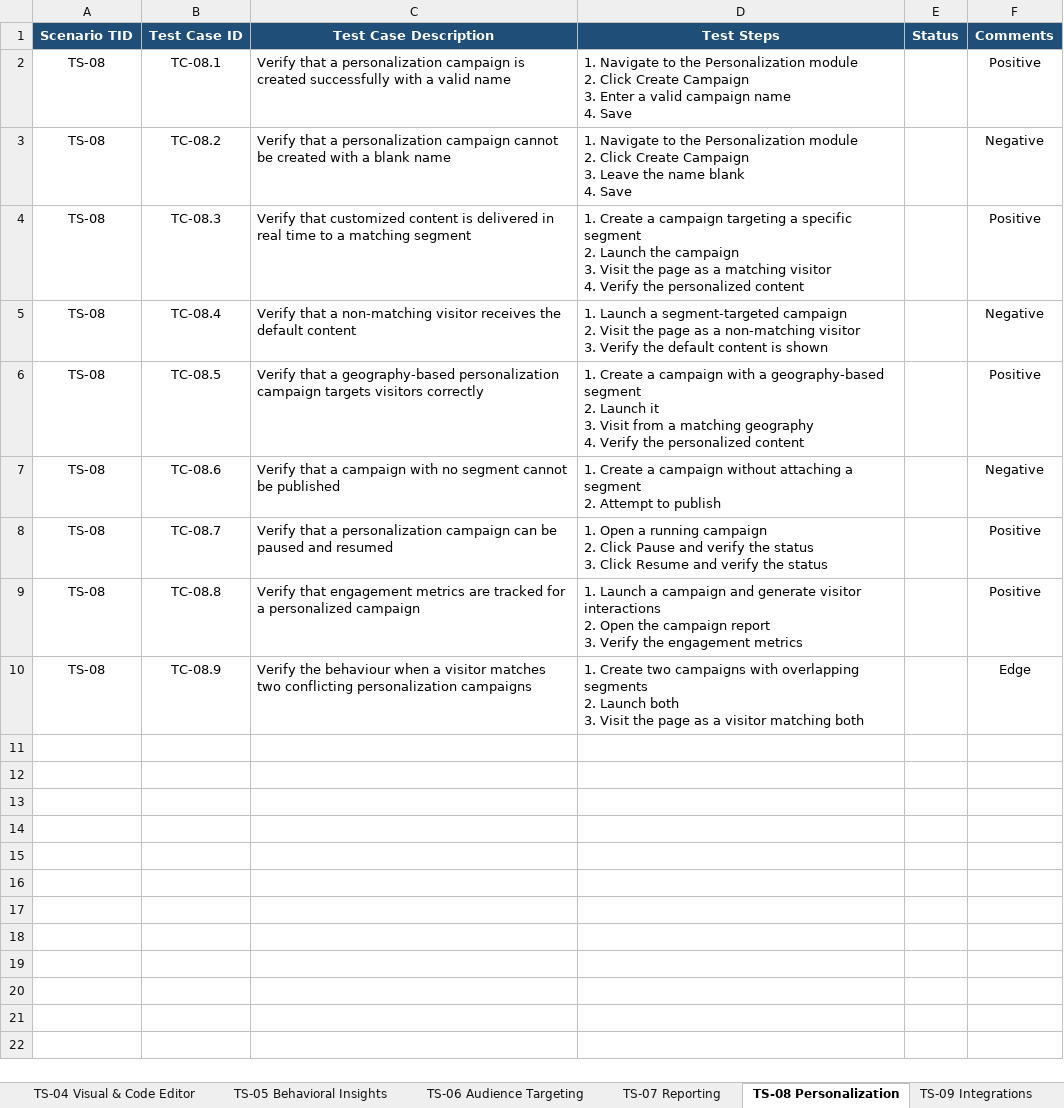
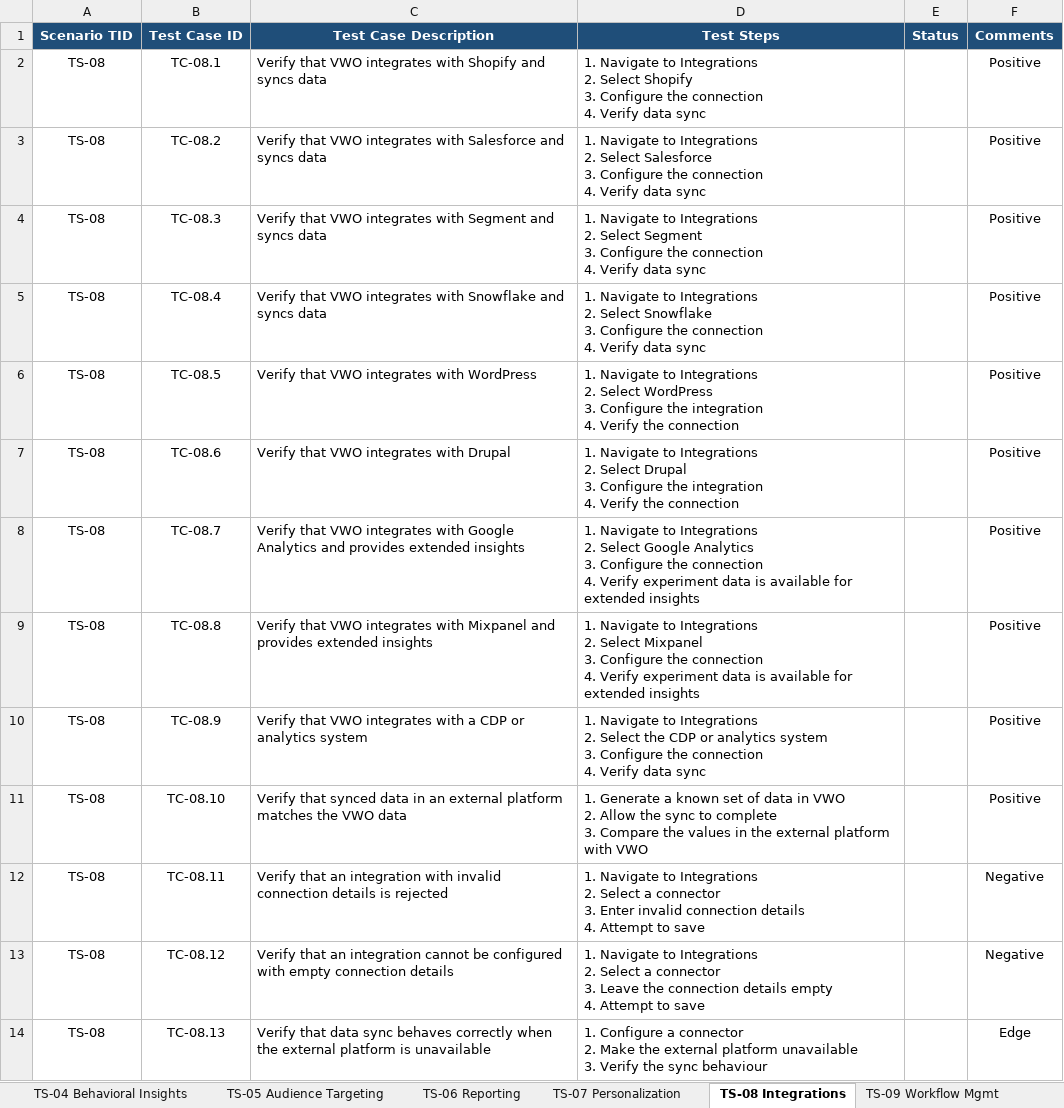
Before and after one commit to Shashirehp/Learning_Playwright, an Excel workbook: 00_gen_AI/VWO_Test_Cases.xlsx, sheet TS-08 Integrations, drawn as a sheet; values as stored, in another font and other column widths than the file's, no borders; ↵ is a line break in a cell; the diff names each change by its address in the sheet, - before the commit and + after, or states it on an @@ line.

Commit message:
Update VWO test plan and test cases to PRD-supported scope
- Rewrite VWO_Test_Plan.md and VWO_Test_Cases.md against the PRD only
- Reduce suite to 128 cases across 11 scenarios mapped to FR1-FR9, NFRs and cross-device/browser QA
- Regenerate VWO_Test_Cases.xlsx and VWO_Test_Cases_JIRA_Import.csv
- Add RICEPOT_prompt,txt

Co-authored-by: CommandCodeBot <noreply@commandcode.ai>

```diff
--- a/00_gen_AI/VWO_Test_Cases.xlsx (sheet TS-08 Integrations)
+++ b/00_gen_AI/VWO_Test_Cases.xlsx (sheet TS-08 Integrations)
-sheet tab: TS-04 Visual & Code Editor
+sheet tab: TS-04 Behavioral Insights
-sheet tab: TS-05 Behavioral Insights
+sheet tab: TS-05 Audience Targeting
-sheet tab: TS-06 Audience Targeting
+sheet tab: TS-06 Reporting
-sheet tab: TS-07 Reporting
+sheet tab: TS-07 Personalization
-sheet tab: TS-08 Personalization
+sheet tab: TS-08 Integrations
-sheet tab: TS-09 Integrations
+sheet tab: TS-09 Workflow Mgmt
-C2 (Test Case Description): Verify that a personalization campaign is created successfully with a valid name
+C2 (Test Case Description): Verify that VWO integrates with Shopify and syncs data
-D2 (Test Steps): …Navigate to the Personalization module ↵ 2. Click Create Campaign ↵ 3. Enter a valid campaign name ↵ 4. Save
+D2 (Test Steps): …Navigate to Integrations ↵ 2. Select Shopify ↵ 3. Configure the connection ↵ 4. Verify data sync
-C3 (Test Case Description): Verify that a personalization campaign cannot be created with a blank name
+C3 (Test Case Description): Verify that VWO integrates with Salesforce and syncs data
-D3 (Test Steps): …Navigate to the Personalization module ↵ 2. Click Create Campaign ↵ 3. Leave the name blank ↵ 4. Save
+D3 (Test Steps): …Navigate to Integrations ↵ 2. Select Salesforce ↵ 3. Configure the connection ↵ 4. Verify data sync
-F3 (Comments): Negative
+F3 (Comments): Positive
-C4 (Test Case Description): Verify that customized content is delivered in real time to a matching segment
+C4 (Test Case Description): Verify that VWO integrates with Segment and syncs data
-D4 (Test Steps): 1. Create a campaign targeting a specific segment ↵ 2. Launch the campaign ↵ 3. Visit the page as a matching visitor ↵ 4. Verify the personalized content
+D4 (Test Steps): 1. Navigate to Integrations ↵ 2. Select Segment ↵ 3. Configure the connection ↵ 4. Verify data sync
-C5 (Test Case Description): Verify that a non-matching visitor receives the default content
+C5 (Test Case Description): Verify that VWO integrates with Snowflake and syncs data
-D5 (Test Steps): 1. Launch a segment-targeted campaign ↵ 2. Visit the page as a non-matching visitor ↵ 3. Verify the default content is shown
+D5 (Test Steps): 1. Navigate to Integrations ↵ 2. Select Snowflake ↵ 3. Configure the connection ↵ 4. Verify data sync
-F5 (Comments): Negative
+F5 (Comments): Positive
-C6 (Test Case Description): Verify that a geography-based personalization campaign targets visitors correctly
+C6 (Test Case Description): Verify that VWO integrates with WordPress
-D6 (Test Steps): 1. Create a campaign with a geography-based segment ↵ 2. Launch it ↵ 3. Visit from a matching geography ↵ 4. Verify the personalized content
+D6 (Test Steps): 1. Navigate to Integrations ↵ 2. Select WordPress ↵ 3. Configure the integration ↵ 4. Verify the connection
-C7 (Test Case Description): Verify that a campaign with no segment cannot be published
+C7 (Test Case Description): Verify that VWO integrates with Drupal
-D7 (Test Steps): 1. Create a campaign without attaching a segment ↵ 2. Attempt to publish
+D7 (Test Steps): 1. Navigate to Integrations ↵ 2. Select Drupal ↵ 3. Configure the integration ↵ 4. Verify the connection
-F7 (Comments): Negative
+F7 (Comments): Positive
-C8 (Test Case Description): Verify that a personalization campaign can be paused and resumed
+C8 (Test Case Description): Verify that VWO integrates with Google Analytics and provides extended insights
-D8 (Test Steps): 1. Open a running campaign ↵ 2. Click Pause and verify the status ↵ 3. Click Resume and verify the status
+D8 (Test Steps): 1. Navigate to Integrations ↵ 2. Select Google Analytics ↵ 3. Configure the connection ↵ 4. Verify experiment data is available for extended insights
-C9 (Test Case Description): Verify that engagement metrics are tracked for a personalized campaign
+C9 (Test Case Description): Verify that VWO integrates with Mixpanel and provides extended insights
-D9 (Test Steps): 1. Launch a campaign and generate visitor interactions ↵ 2. Open the campaign report ↵ 3. Verify the engagement metrics
+D9 (Test Steps): 1. Navigate to Integrations ↵ 2. Select Mixpanel ↵ 3. Configure the connection ↵ 4. Verify experiment data is available for extended insights
-C10 (Test Case Description): Verify the behaviour when a visitor matches two conflicting personalization campaigns
+C10 (Test Case Description): Verify that VWO integrates with a CDP or analytics system
-D10 (Test Steps): 1. Create two campaigns with overlapping segments ↵ 2. Launch both ↵ 3. Visit the page as a visitor matching both
+D10 (Test Steps): 1. Navigate to Integrations ↵ 2. Select the CDP or analytics system ↵ 3. Configure the connection ↵ 4. Verify data sync
-F10 (Comments): Edge
+F10 (Comments): Positive
+row 11: TS-08 | TC-08.10 | Verify that synced data in an external platform matches the VWO data | 1. Generate a known set of data in VWO ↵ 2. Allow the sync to complete ↵ 3. Compare the values in the external platform with VWO |  | Positive
+row 12: TS-08 | TC-08.11 | Verify that an integration with invalid connection details is rejected | 1. Navigate to Integrations ↵ 2. Select a connector ↵ 3. Enter invalid connection details ↵ 4. Attempt to save |  | Negative
+row 13: TS-08 | TC-08.12 | Verify that an integration cannot be configured with empty connection details | 1. Navigate to Integrations ↵ 2. Select a connector ↵ 3. Leave the connection details empty ↵ 4. Attempt to save |  | Negative
+row 14: TS-08 | TC-08.13 | Verify that data sync behaves correctly when the external platform is unavailable | 1. Configure a connector ↵ 2. Make the external platform unavailable ↵ 3. Verify the sync behaviour |  | Edge
```
Also changed, not shown: sheet TS-02 SmartStats, sheet TS-01 Experimentation, sheet TS-11 Compatibility, sheet TS-04 Behavioral Insights, sheet TS-10 Non-Functional, sheet TS-05 Audience Targeting, 4 more sheets, other sheet tabs, 4 other files.
